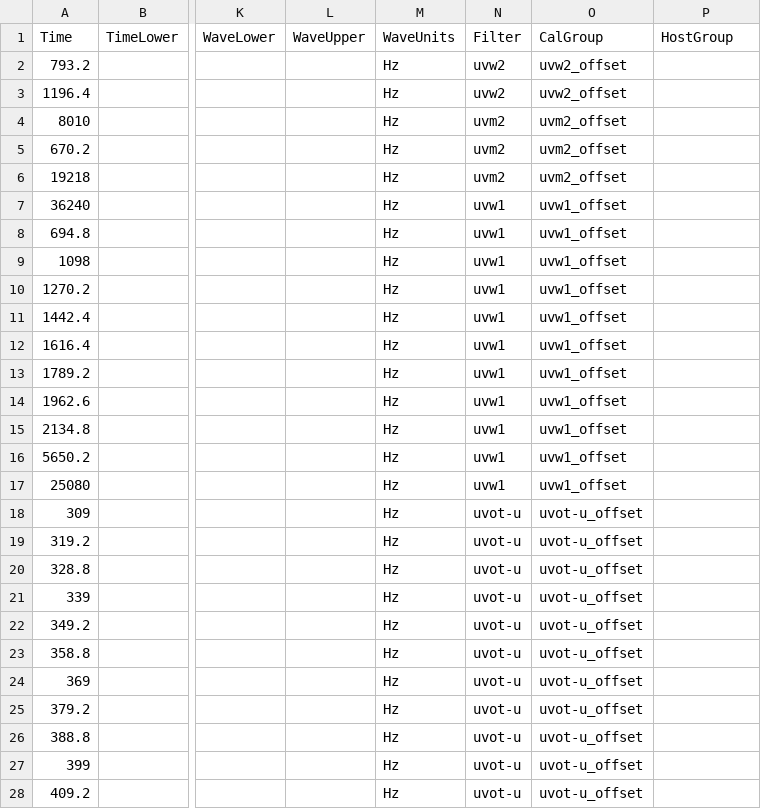
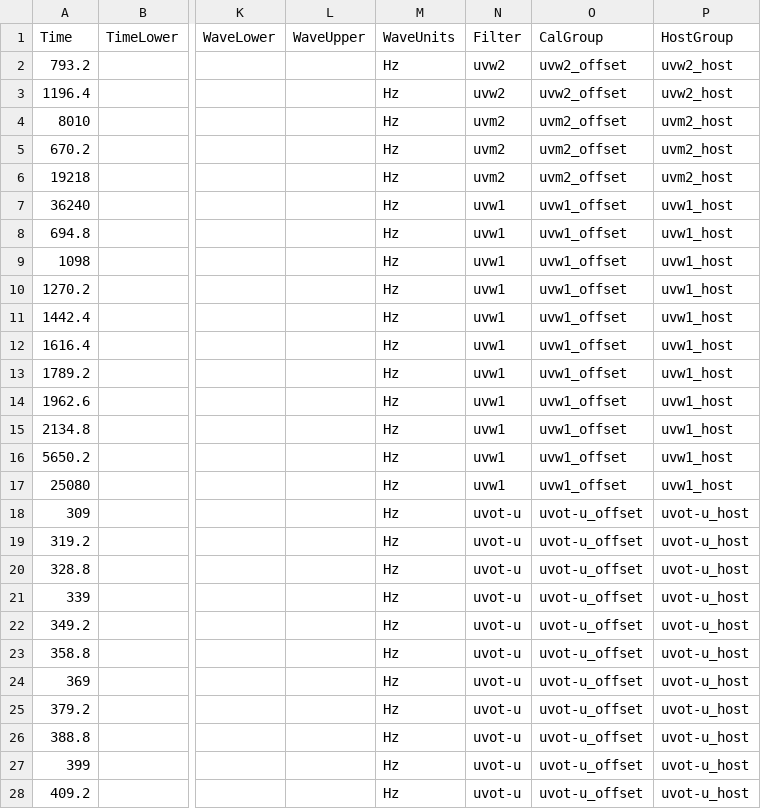
Before and after one commit to astrodyl/JetFit, a CSV file: jetfit/resources/new/090424/090424.csv, drawn as a sheet; only a part is shown, gaps mark what is left out; the diff covers the shown part only; the diff names each change by its address in the sheet, - before the commit and + after, or states it on an @@ line.

Commit message:
Add Support for Data Groups

```diff
--- a/jetfit/resources/new/090424/090424.csv
+++ b/jetfit/resources/new/090424/090424.csv
-P2:P3 (HostGroup): (empty)
+P2:P3 (HostGroup): uvw2_host
-P4:P6 (HostGroup): (empty)
+P4:P6 (HostGroup): uvm2_host
-P7:P17 (HostGroup): (empty)
+P7:P17 (HostGroup): uvw1_host
-P18:P28 (HostGroup): (empty)
+P18:P28 (HostGroup): uvot-u_host
```
Also changed, not shown: 53 edited cells elsewhere in this file, 31 other files.
